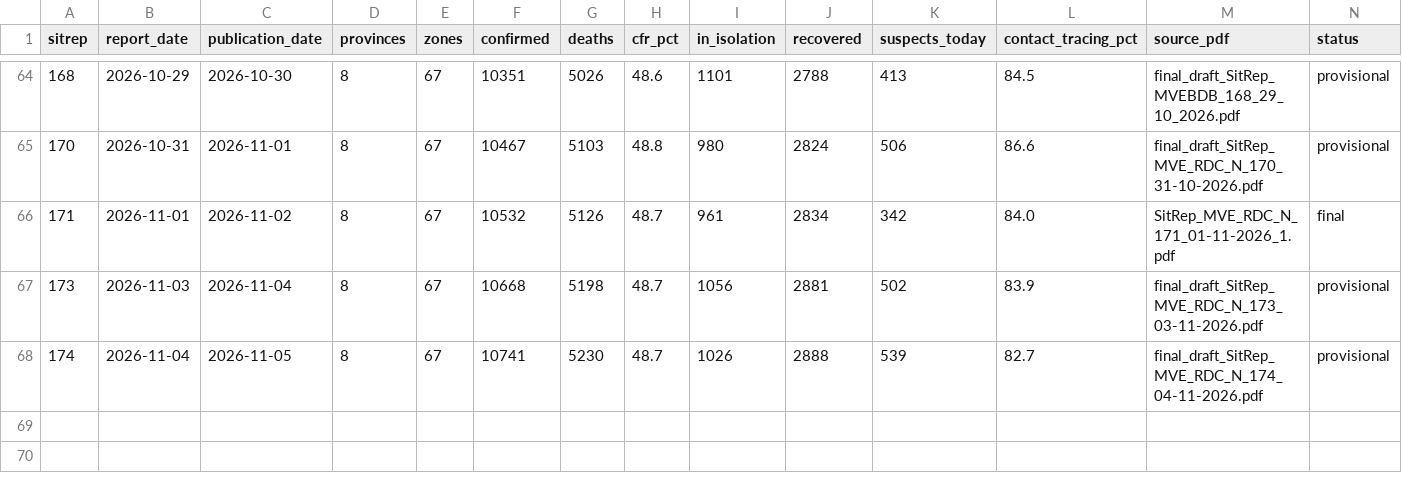
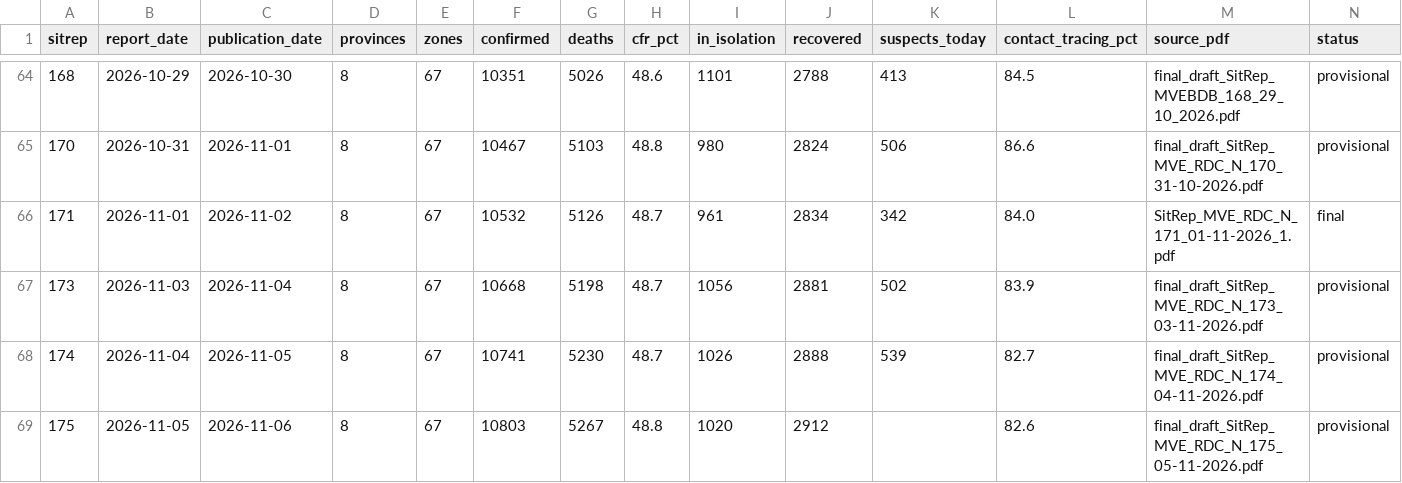
Before and after one commit to CodeForAfrica/drc-ebola-tracker, a CSV file: data/national_timeseries.csv, drawn as a sheet; only a part is shown, gaps mark what is left out; the diff names each change by its address in the sheet, - before the commit and + after, or states it on an @@ line.

```diff
--- a/data/national_timeseries.csv
+++ b/data/national_timeseries.csv
+row 69: 175 | 2026-11-05 | 2026-11-06 | 8 | 67 | 10803 | 5267 | 48.8 | 1020 | 2912 |  | 82.6 | final_draft_SitRep_MVE_RDC_N_175_05-11-2026.pdf | provisional
```
Also changed, not shown: data/not_reported_provinces.csv, data/zones_timeseries_full.csv, 11 other files.
